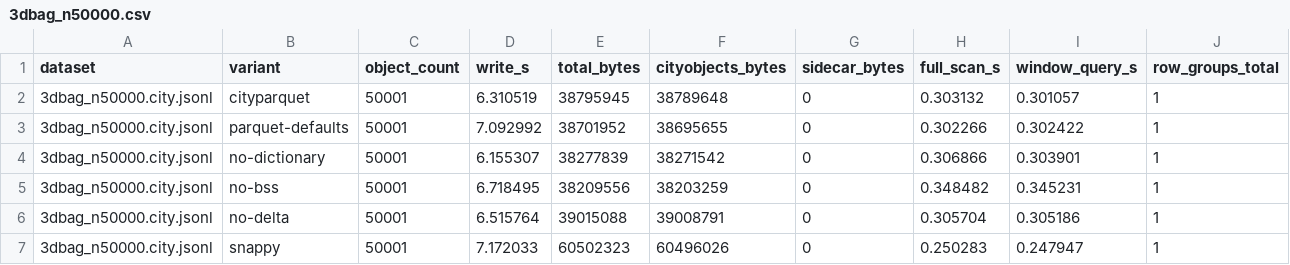
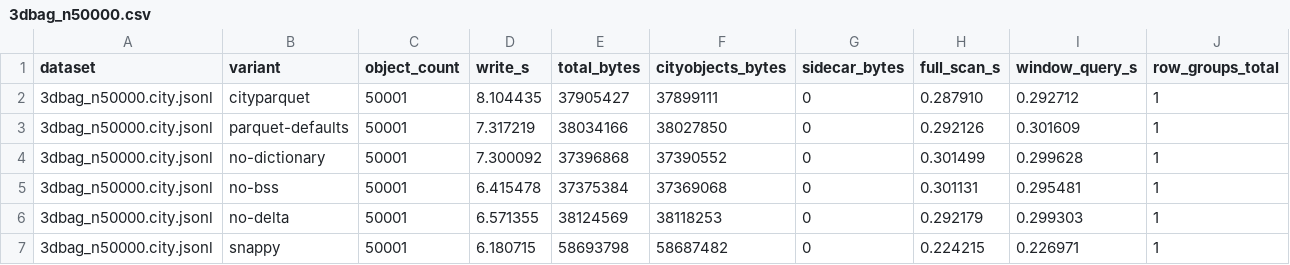
Before and after one commit to cityjson/cityparquet, a CSV file: benchmark/formats/scaling_write_results/3dbag_n50000.csv, drawn as a sheet; only a part is shown; the diff covers the shown part only; the diff names each change by its address in the sheet, - before the commit and + after, or states it on an @@ line.

Commit message:
bench(write,compression): re-run both families over both corpora
Write and compression across the read corpus and all seven scaling
cardinalities, 1k to 1M. The scaling families gain the three new points
(100k, 500k, 1M) the read axis got, which is where the row-group axis
finally says something: below 100k objects every package is a single row
group, so pruning had nothing to prune. At 1M, +rg4096 answers the window
query roughly 9x faster than the 65536 default.

Two disclosures ride with these numbers:

- No duckdb-copy rows. The community cityjson extension is not published
  for DuckDB v1.3.2 on linux_amd64, so that baseline is skipped and says
  so on stderr rather than being silently absent.
- ingolstadt reports roundtrip_equal=false on every variant. It is not a
  codec property and not a harness fault: the round trip drops the
  creationDate attribute, which reaches the package renamed to
  CreationDate_1 and is never mapped back on export.

Codec sizes here compare implementation DEFAULTS (zstd 3, gzip 6, brotli
1), not codecs at equal effort — they do not support a codec ranking.

```diff
--- a/benchmark/formats/scaling_write_results/3dbag_n50000.csv
+++ b/benchmark/formats/scaling_write_results/3dbag_n50000.csv
-D2 (write_s): 6.310519
+D2 (write_s): 8.104435
-E2 (total_bytes): 38795945
+E2 (total_bytes): 37905427
-F2 (cityobjects_bytes): 38789648
+F2 (cityobjects_bytes): 37899111
-H2 (full_scan_s): 0.303132
+H2 (full_scan_s): 0.287910
-I2 (window_query_s): 0.301057
+I2 (window_query_s): 0.292712
-D3 (write_s): 7.092992
+D3 (write_s): 7.317219
-E3 (total_bytes): 38701952
+E3 (total_bytes): 38034166
-F3 (cityobjects_bytes): 38695655
+F3 (cityobjects_bytes): 38027850
-H3 (full_scan_s): 0.302266
+H3 (full_scan_s): 0.292126
-I3 (window_query_s): 0.302422
+I3 (window_query_s): 0.301609
-D4 (write_s): 6.155307
+D4 (write_s): 7.300092
-E4 (total_bytes): 38277839
+E4 (total_bytes): 37396868
-F4 (cityobjects_bytes): 38271542
+F4 (cityobjects_bytes): 37390552
-H4 (full_scan_s): 0.306866
+H4 (full_scan_s): 0.301499
-I4 (window_query_s): 0.303901
+I4 (window_query_s): 0.299628
-D5 (write_s): 6.718495
+D5 (write_s): 6.415478
-E5 (total_bytes): 38209556
+E5 (total_bytes): 37375384
-F5 (cityobjects_bytes): 38203259
+F5 (cityobjects_bytes): 37369068
-H5 (full_scan_s): 0.348482
+H5 (full_scan_s): 0.301131
-I5 (window_query_s): 0.345231
+I5 (window_query_s): 0.295481
-D6 (write_s): 6.515764
+D6 (write_s): 6.571355
-E6 (total_bytes): 39015088
+E6 (total_bytes): 38124569
-F6 (cityobjects_bytes): 39008791
+F6 (cityobjects_bytes): 38118253
-H6 (full_scan_s): 0.305704
+H6 (full_scan_s): 0.292179
-I6 (window_query_s): 0.305186
+I6 (window_query_s): 0.299303
-D7 (write_s): 7.172033
+D7 (write_s): 6.180715
-E7 (total_bytes): 60502323
+E7 (total_bytes): 58693798
-F7 (cityobjects_bytes): 60496026
+F7 (cityobjects_bytes): 58687482
-H7 (full_scan_s): 0.250283
+H7 (full_scan_s): 0.224215
-I7 (window_query_s): 0.247947
+I7 (window_query_s): 0.226971
```
Also changed, not shown: 2 removed rows and 15 edited cells elsewhere in this file, benchmark/formats/scaling_compression_results/3dbag_n1000.csv, benchmark/formats/scaling_compression_results/3dbag_n10000.csv, 23 other files.
